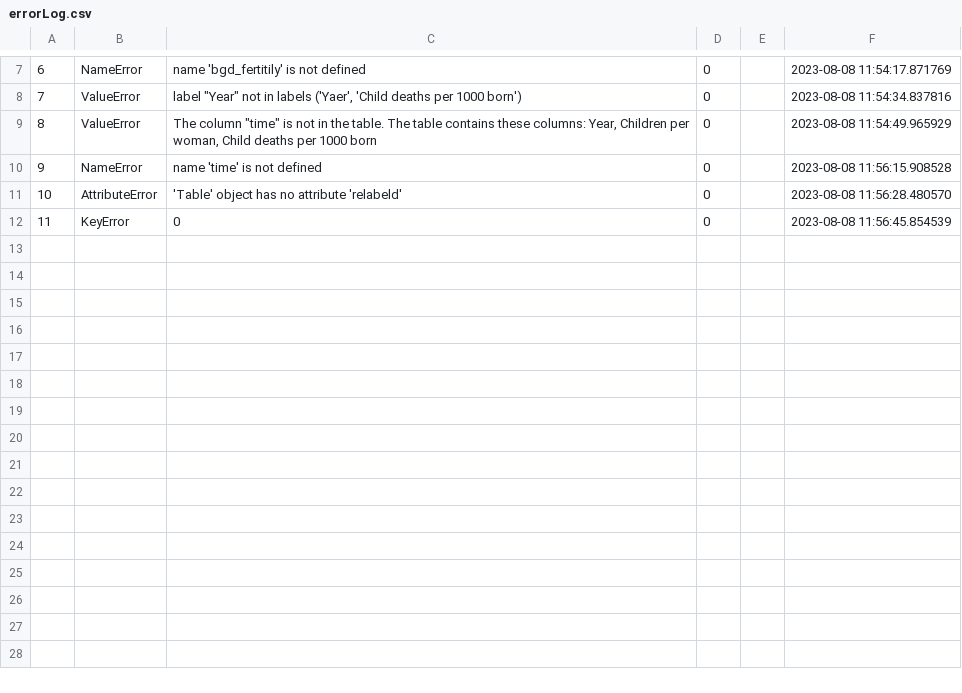
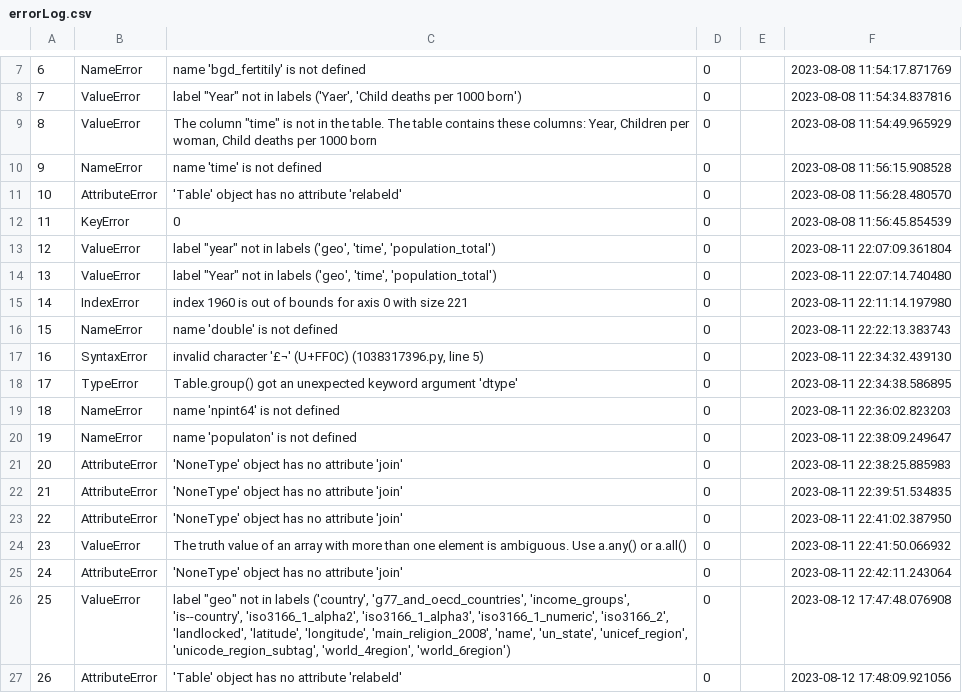
Before and after one commit to 2975459755/data8_sp22, a CSV file: projects/project1/errorLog.csv, drawn as a sheet; only a part is shown, gaps mark what is left out; the diff names each change by its address in the sheet, - before the commit and + after, or states it on an @@ line.

Commit message:
upd project 1

```diff
--- a/projects/project1/errorLog.csv
+++ b/projects/project1/errorLog.csv
+row 13: 12 | ValueError | label "year" not in labels ('geo', 'time', 'population_total') | 0 |  | 2023-08-11 22:07:09.361804
+row 14: 13 | ValueError | label "Year" not in labels ('geo', 'time', 'population_total') | 0 |  | 2023-08-11 22:07:14.740480
+row 15: 14 | IndexError | index 1960 is out of bounds for axis 0 with size 221 | 0 |  | 2023-08-11 22:11:14.197980
+row 16: 15 | NameError | name 'double' is not defined | 0 |  | 2023-08-11 22:22:13.383743
+row 17: 16 | SyntaxError | invalid character '£¬' (U+FF0C) (1038317396.py, line 5) | 0 |  | 2023-08-11 22:34:32.439130
+row 18: 17 | TypeError | Table.group() got an unexpected keyword argument 'dtype' | 0 |  | 2023-08-11 22:34:38.586895
+row 19: 18 | NameError | name 'npint64' is not defined | 0 |  | 2023-08-11 22:36:02.823203
+row 20: 19 | NameError | name 'populaton' is not defined | 0 |  | 2023-08-11 22:38:09.249647
+row 21: 20 | AttributeError | 'NoneType' object has no attribute 'join' | 0 |  | 2023-08-11 22:38:25.885983
+row 22: 21 | AttributeError | 'NoneType' object has no attribute 'join' | 0 |  | 2023-08-11 22:39:51.534835
+row 23: 22 | AttributeError | 'NoneType' object has no attribute 'join' | 0 |  | 2023-08-11 22:41:02.387950
+row 24: 23 | ValueError | The truth value of an array with more than one element is ambiguous. Use a.any() or a.all() | 0 |  | 2023-08-11 22:41:50.066932
+row 25: 24 | AttributeError | 'NoneType' object has no attribute 'join' | 0 |  | 2023-08-11 22:42:11.243064
+row 26: 25 | ValueError | label "geo" not in labels ('country', 'g77_and_oecd_countries', 'income_groups', 'is--country', 'iso3166_1_alpha2', 'iso3166_1_alpha3', 'iso3166_1_numeric', 'iso3166_2', 'landlocked', 'latitude', 'longitude', 'main_religion_2008', 'name', 'un_state', 'unicef_region', 'unicode_region_subtag', 'world_4region', 'world_6region') | 0 |  | 2023-08-12 17:47:48.076908
+row 27: 26 | AttributeError | 'Table' object has no attribute 'relabeld' | 0 |  | 2023-08-12 17:48:09.921056
```
Also changed, not shown: 6 other files.
